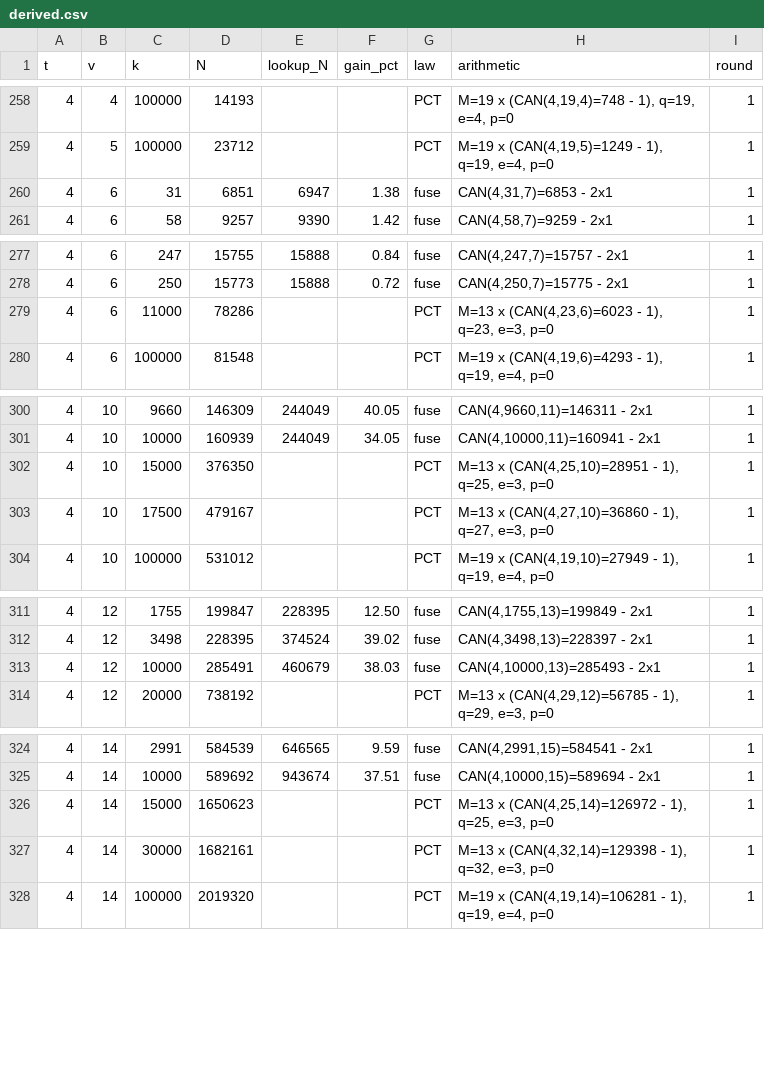
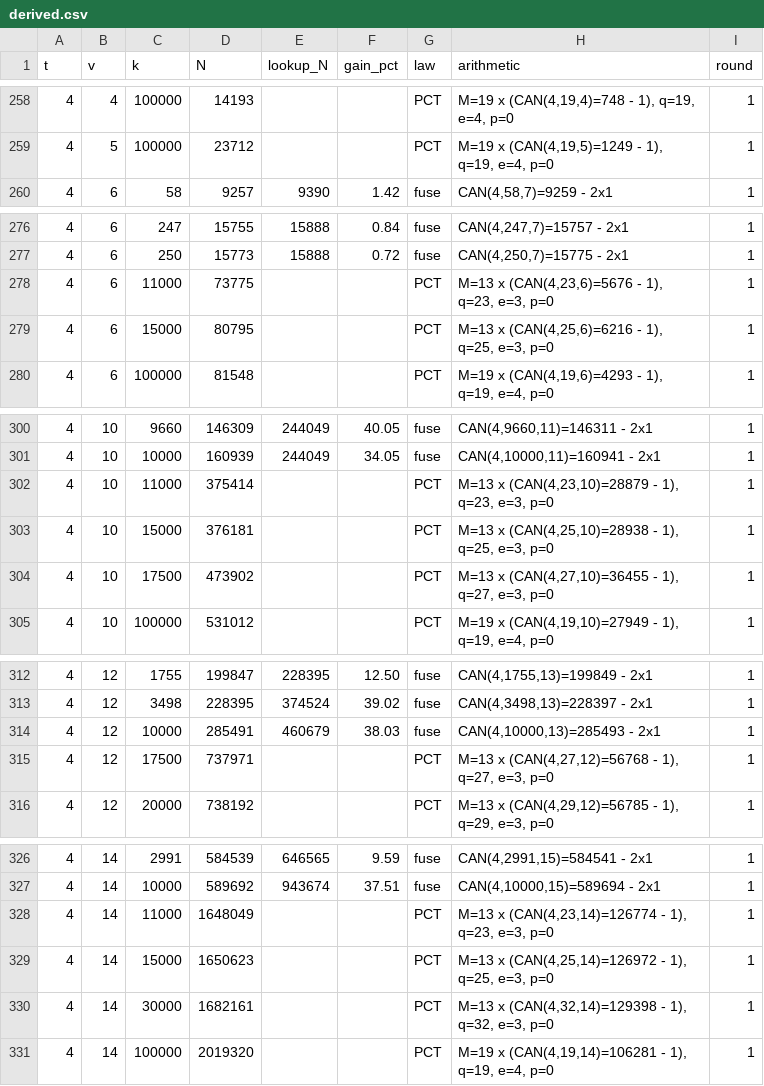
Before and after one commit to arhancanli/ca-tools, a CSV file: table/derived.csv, drawn as a sheet; only a part is shown, gaps mark what is left out; the diff covers the shown part only.

```diff
--- a/table/derived.csv
+++ b/table/derived.csv
@@ -259,3 +259,2 @@ t,v,k,N,lookup_N,gain_pct,law,arithmetic,round
 4,5,100000,23712,,,PCT,"M=19 x (CAN(4,19,5)=1249 - 1), q=19, e=4, p=0",1
-4,6,31,6851,6947,1.38,fuse,"CAN(4,31,7)=6853 - 2x1",1
 4,6,58,9257,9390,1.42,fuse,"CAN(4,58,7)=9259 - 2x1",1
@@ -278,3 +277,4 @@ t,v,k,N,lookup_N,gain_pct,law,arithmetic,round
 4,6,250,15773,15888,0.72,fuse,"CAN(4,250,7)=15775 - 2x1",1
-4,6,11000,78286,,,PCT,"M=13 x (CAN(4,23,6)=6023 - 1), q=23, e=3, p=0",1
+4,6,11000,73775,,,PCT,"M=13 x (CAN(4,23,6)=5676 - 1), q=23, e=3, p=0",1
+4,6,15000,80795,,,PCT,"M=13 x (CAN(4,25,6)=6216 - 1), q=25, e=3, p=0",1
 4,6,100000,81548,,,PCT,"M=19 x (CAN(4,19,6)=4293 - 1), q=19, e=4, p=0",1
@@ -301,4 +301,5 @@ t,v,k,N,lookup_N,gain_pct,law,arithmetic,round
 4,10,10000,160939,244049,34.05,fuse,"CAN(4,10000,11)=160941 - 2x1",1
-4,10,15000,376350,,,PCT,"M=13 x (CAN(4,25,10)=28951 - 1), q=25, e=3, p=0",1
-4,10,17500,479167,,,PCT,"M=13 x (CAN(4,27,10)=36860 - 1), q=27, e=3, p=0",1
+4,10,11000,375414,,,PCT,"M=13 x (CAN(4,23,10)=28879 - 1), q=23, e=3, p=0",1
+4,10,15000,376181,,,PCT,"M=13 x (CAN(4,25,10)=28938 - 1), q=25, e=3, p=0",1
+4,10,17500,473902,,,PCT,"M=13 x (CAN(4,27,10)=36455 - 1), q=27, e=3, p=0",1
 4,10,100000,531012,,,PCT,"M=19 x (CAN(4,19,10)=27949 - 1), q=19, e=4, p=0",1
@@ -313,2 +314,3 @@ t,v,k,N,lookup_N,gain_pct,law,arithmetic,round
 4,12,10000,285491,460679,38.03,fuse,"CAN(4,10000,13)=285493 - 2x1",1
+4,12,17500,737971,,,PCT,"M=13 x (CAN(4,27,12)=56768 - 1), q=27, e=3, p=0",1
 4,12,20000,738192,,,PCT,"M=13 x (CAN(4,29,12)=56785 - 1), q=29, e=3, p=0",1
@@ -325,2 +327,3 @@ t,v,k,N,lookup_N,gain_pct,law,arithmetic,round
 4,14,10000,589692,943674,37.51,fuse,"CAN(4,10000,15)=589694 - 2x1",1
+4,14,11000,1648049,,,PCT,"M=13 x (CAN(4,23,14)=126774 - 1), q=23, e=3, p=0",1
 4,14,15000,1650623,,,PCT,"M=13 x (CAN(4,25,14)=126972 - 1), q=25, e=3, p=0",1
```
Also changed, not shown: 1 added row elsewhere in this file, 41 other files.
